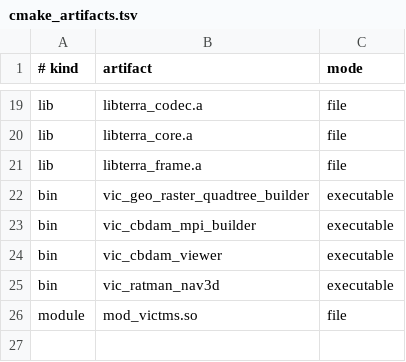
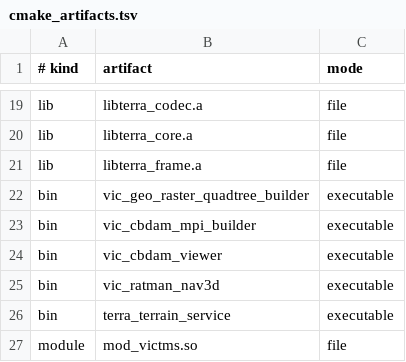
Before and after one commit to dadream/terra-sdk, a TSV file: scripts/cmake_artifacts.tsv, drawn as a sheet; only a part is shown, gaps mark what is left out; the diff names each change by its address in the sheet, - before the commit and + after, or states it on an @@ line.

Commit message:
feat: add versioned terrain delivery service

```diff
--- a/scripts/cmake_artifacts.tsv
+++ b/scripts/cmake_artifacts.tsv
+row 26: bin | terra_terrain_service | executable
```
Also changed, not shown: 13 other files.
